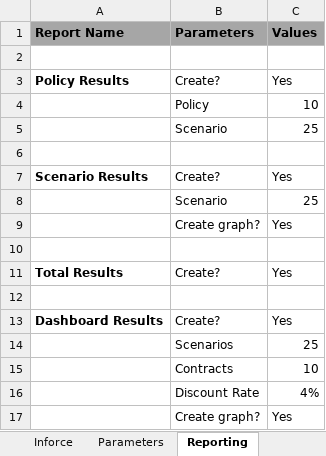
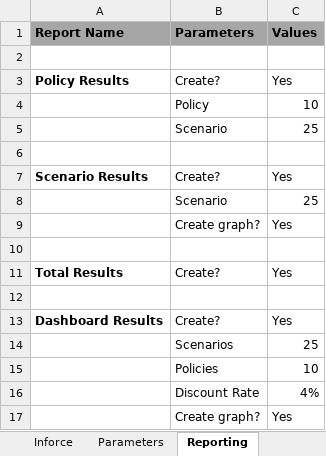
Before and after one commit to Society-of-actuaries-research-institute/Example-Models-For-Modeling-Bootcamp, an Excel workbook: inputs/Interface_Example_v4.xlsm, sheet Reporting, drawn as a sheet; values as stored, in another font and other column widths than the file's, no borders; charts and pictures not drawn; the diff names each change by its address in the sheet, - before the commit and + after, or states it on an @@ line.

Commit message:
Additional input files.

```diff
--- a/inputs/Interface_Example_v4.xlsm (sheet Reporting)
+++ b/inputs/Interface_Example_v4.xlsm (sheet Reporting)
-B15 (Parameters): Contracts
+B15 (Parameters): Policies
```
Also changed, not shown: charts or pictures, 3 other files.
